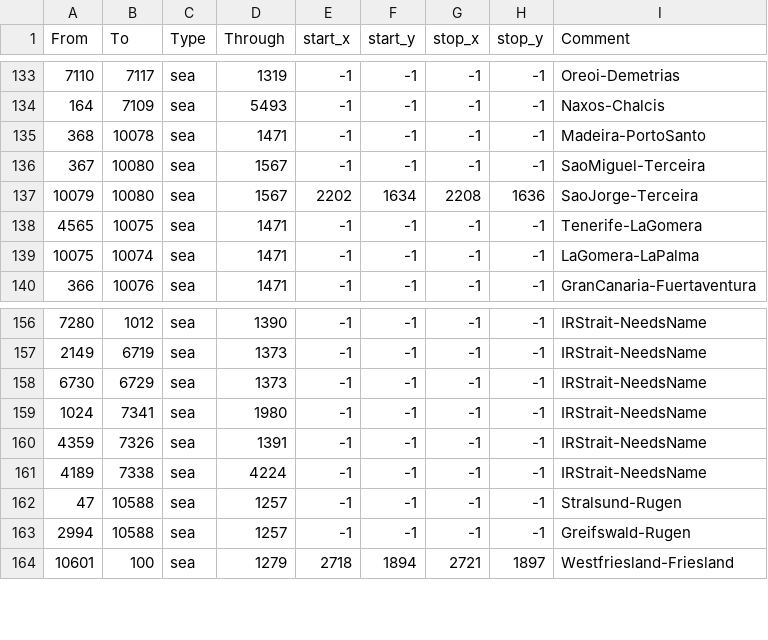
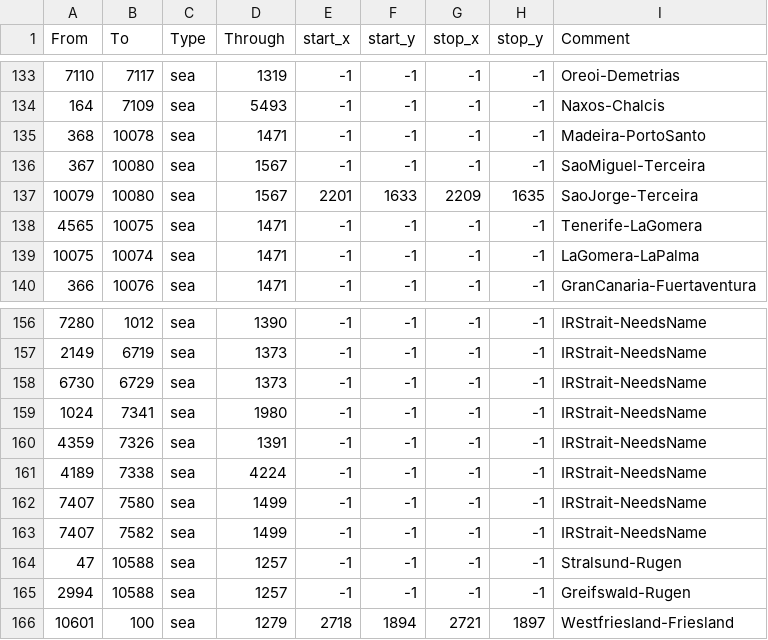
Before and after one commit to Amazonys/Atlas-Novum, a CSV file: map/adjacencies.csv, drawn as a sheet; only a part is shown, gaps mark what is left out.

```diff
--- a/map/adjacencies.csv
+++ b/map/adjacencies.csv
@@ -136,3 +136,3 @@ From;To;Type;Through;start_x;start_y;stop_x;stop_y;Comment
 367;10080;sea;1567;-1;-1;-1;-1;SaoMiguel-Terceira
-10079;10080;sea;1567;2202;1634;2208;1636;SaoJorge-Terceira
+10079;10080;sea;1567;2201;1633;2209;1635;SaoJorge-Terceira
 4565;10075;sea;1471;-1;-1;-1;-1;Tenerife-LaGomera
@@ -161,2 +161,4 @@ From;To;Type;Through;start_x;start_y;stop_x;stop_y;Comment
 4189;7338;sea;4224;-1;-1;-1;-1;IRStrait-NeedsName
+7407;7580;sea;1499;-1;-1;-1;-1;IRStrait-NeedsName
+7407;7582;sea;1499;-1;-1;-1;-1;IRStrait-NeedsName
 47;10588;sea;1257;-1;-1;-1;-1;Stralsund-Rugen
```
Also changed, not shown: 29 other files.
